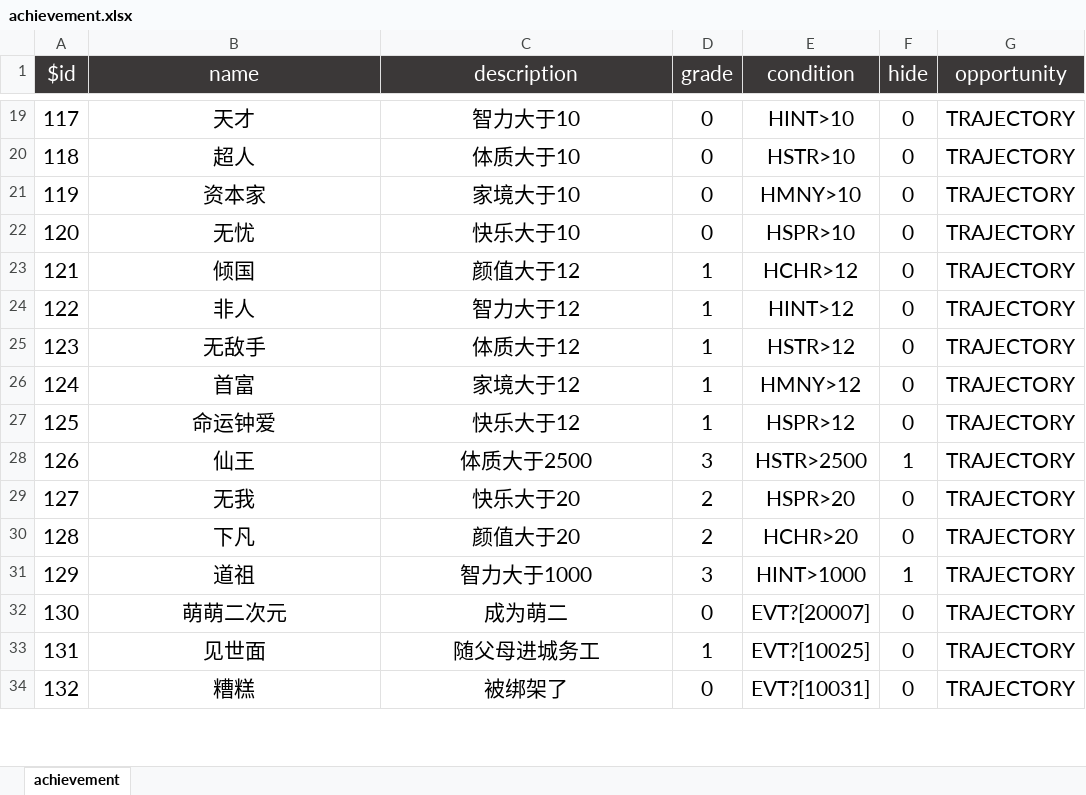
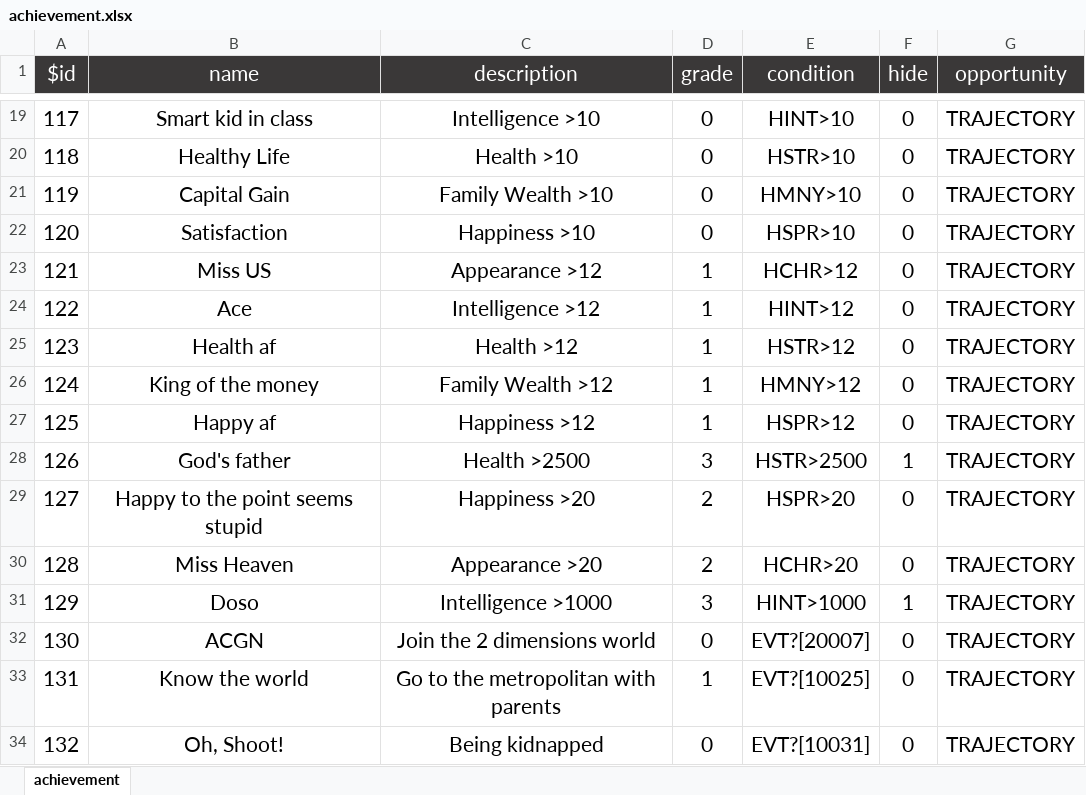
Before and after one commit to gy1680/gy1680.github.io, an Excel workbook: data/achievement.xlsx, sheet achievement, drawn as a sheet; only a part is shown, gaps mark what is left out; values as stored, in another font and other column widths than the file's, no borders; charts and pictures not drawn; the diff covers the shown part only; the diff names each change by its address in the sheet, - before the commit and + after, or states it on an @@ line.

```diff
--- a/data/achievement.xlsx (sheet achievement)
+++ b/data/achievement.xlsx (sheet achievement)
-B19 (name): 天才
+B19 (name): Smart kid in class
-C19 (description): 智力大于10
+C19 (description): Intelligence >10
-B20 (name): 超人
+B20 (name): Healthy Life
-C20 (description): 体质大于10
+C20 (description): Health >10
-B21 (name): 资本家
+B21 (name): Capital Gain
-C21 (description): 家境大于10
+C21 (description): Family Wealth >10
-B22 (name): 无忧
+B22 (name): Satisfaction
-C22 (description): 快乐大于10
+C22 (description): Happiness >10
-B23 (name): 倾国
+B23 (name): Miss US
-C23 (description): 颜值大于12
+C23 (description): Appearance >12
-B24 (name): 非人
+B24 (name): Ace
-C24 (description): 智力大于12
+C24 (description): Intelligence >12
-B25 (name): 无敌手
+B25 (name): Health af
-C25 (description): 体质大于12
+C25 (description): Health >12
-B26 (name): 首富
+B26 (name): King of the money
-C26 (description): 家境大于12
+C26 (description): Family Wealth >12
-B27 (name): 命运钟爱
+B27 (name): Happy af
-C27 (description): 快乐大于12
+C27 (description): Happiness >12
-B28 (name): 仙王
+B28 (name): God's father
-C28 (description): 体质大于2500
+C28 (description): Health >2500
-B29 (name): 无我
+B29 (name): Happy to the point seems stupid
-C29 (description): 快乐大于20
+C29 (description): Happiness >20
-B30 (name): 下凡
+B30 (name): Miss Heaven
-C30 (description): 颜值大于20
+C30 (description): Appearance >20
-B31 (name): 道祖
+B31 (name): Doso
-C31 (description): 智力大于1000
+C31 (description): Intelligence >1000
-B32 (name): 萌萌二次元
+B32 (name): ACGN
-C32 (description): 成为萌二
+C32 (description): Join the 2 dimensions world
-B33 (name): 见世面
+B33 (name): Know the world
-C33 (description): 随父母进城务工
+C33 (description): Go to the metropolitan with parents
-B34 (name): 糟糕
+B34 (name): Oh, Shoot!
-C34 (description): 被绑架了
+C34 (description): Being kidnapped
```
Also changed, not shown: 291 edited cells and cell formats elsewhere in this sheet, charts or pictures, data/talents.xlsx, 8 other files.
